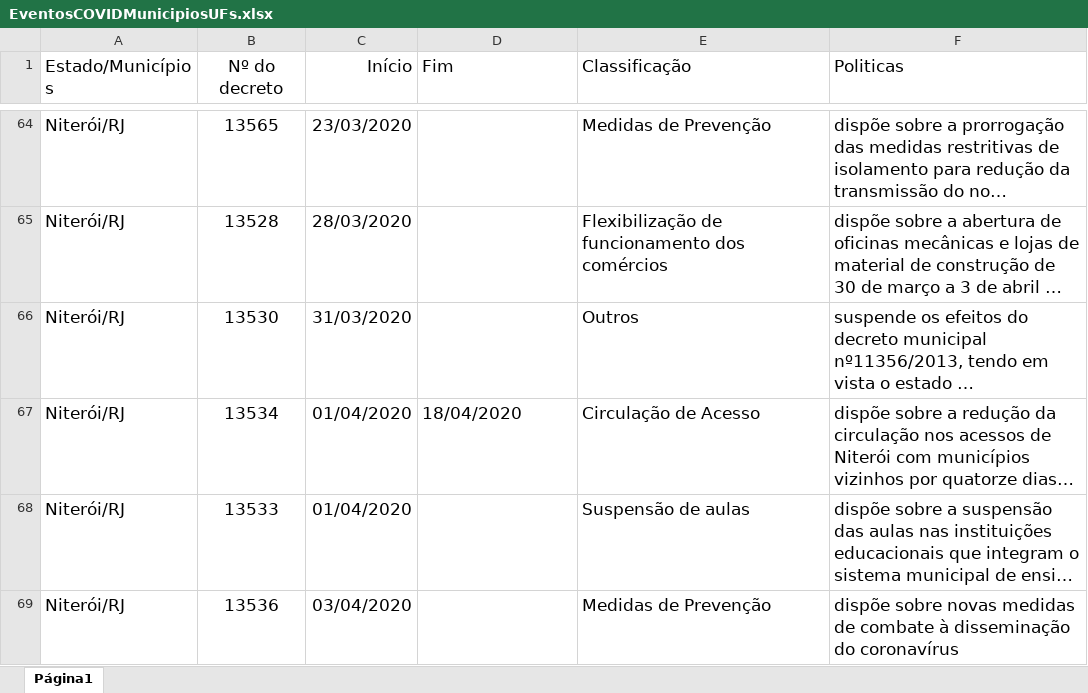
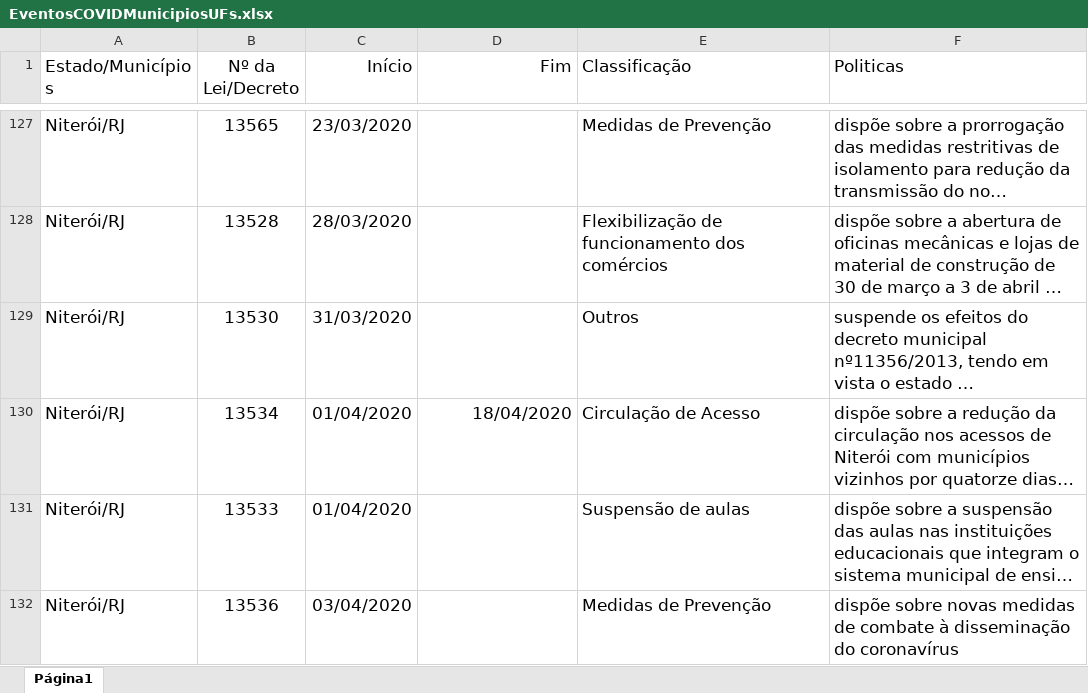
Before and after one commit to JuliaHellenFerreira/Covid-19-UFF, an Excel workbook: EventosCOVIDMunicipiosUFs.xlsx, sheet Página1, drawn as a sheet; only a part is shown, gaps mark what is left out; long unchanged cells end in …; values as stored, in another font and other column widths than the file's, no borders; charts and pictures not drawn; addresses are those after the commit; the diff covers the shown part only; the diff names each change by its address in the sheet, - before the commit and + after, or states it on an @@ line.

```diff
--- a/EventosCOVIDMunicipiosUFs.xlsx (sheet Página1)
+++ b/EventosCOVIDMunicipiosUFs.xlsx (sheet Página1)
-B1: Nº do decreto
+B1: Nº da Lei/Decreto
-D1 alignment: left
+D1 alignment: right
-D130 alignment: left
+D130 alignment: right
```
Also changed, not shown: 478 added rows elsewhere in this sheet.
